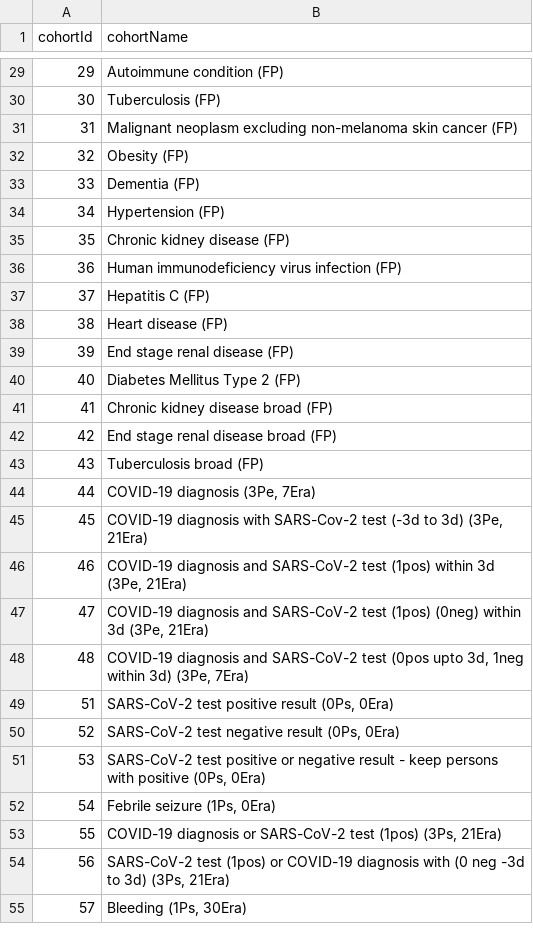
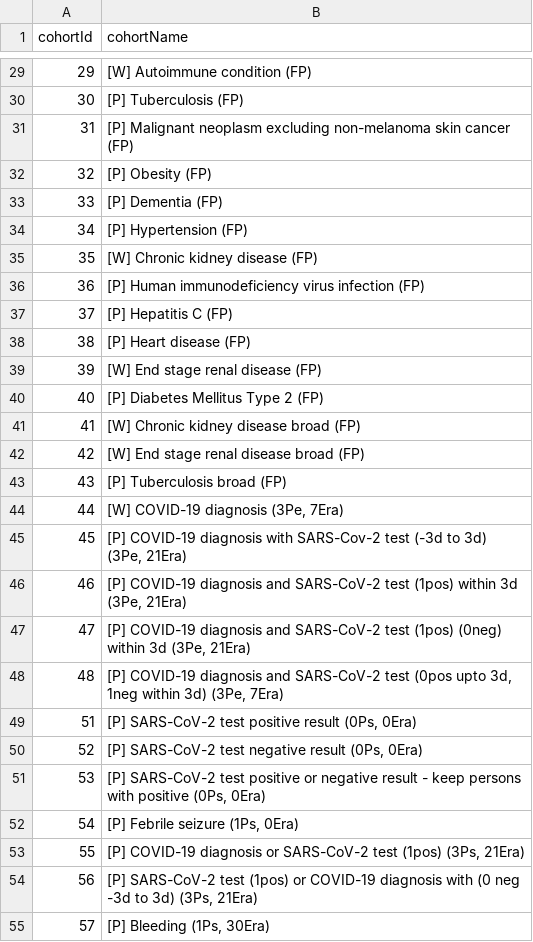
Before and after one commit to OHDSI/PhenotypeLibrary, a CSV file: inst/Cohorts.csv, drawn as a sheet; only a part is shown, gaps mark what is left out; the diff covers the shown part only.

Commit message:
Release version 3.2.0
* Withdrawal of cohorts
* Grandfathered cohorts are flagged as pending peer review.

```diff
--- a/inst/Cohorts.csv
+++ b/inst/Cohorts.csv
@@ -29,27 +29,27 @@
-29,"Autoimmune condition (FP)"
-30,"Tuberculosis (FP)"
-31,"Malignant neoplasm excluding non-melanoma skin cancer (FP)"
-32,"Obesity (FP)"
-33,"Dementia (FP)"
-34,"Hypertension (FP)"
-35,"Chronic kidney disease (FP)"
-36,"Human immunodeficiency virus infection (FP)"
-37,"Hepatitis C (FP)"
-38,"Heart disease (FP)"
-39,"End stage renal disease (FP)"
-40,"Diabetes Mellitus Type 2 (FP)"
-41,"Chronic kidney disease broad (FP)"
-42,"End stage renal disease broad (FP)"
-43,"Tuberculosis broad (FP)"
-44,"COVID-19 diagnosis (3Pe, 7Era)"
-45,"COVID-19 diagnosis with SARS-Cov-2 test (-3d to 3d) (3Pe, 21Era)"
-46,"COVID-19 diagnosis and SARS-CoV-2 test (1pos) within 3d (3Pe, 21Era)"
-47,"COVID-19 diagnosis and SARS-CoV-2 test (1pos) (0neg) within 3d (3Pe, 21Era)"
-48,"COVID-19 diagnosis and SARS-CoV-2 test (0pos upto 3d, 1neg within 3d) (3Pe, 7Era)"
-51,"SARS-CoV-2 test positive result (0Ps, 0Era)"
-52,"SARS-CoV-2 test negative result (0Ps, 0Era)"
-53,"SARS-CoV-2 test positive or negative result - keep persons with positive (0Ps, 0Era)"
-54,"Febrile seizure (1Ps, 0Era)"
-55,"COVID-19 diagnosis or SARS-CoV-2 test (1pos) (3Ps, 21Era)"
-56,"SARS-CoV-2 test (1pos) or COVID-19 diagnosis with (0 neg -3d to 3d) (3Ps, 21Era)"
-57,"Bleeding (1Ps, 30Era)"
+29,"[W] Autoimmune condition (FP)"
+30,"[P] Tuberculosis (FP)"
+31,"[P] Malignant neoplasm excluding non-melanoma skin cancer (FP)"
+32,"[P] Obesity (FP)"
+33,"[P] Dementia (FP)"
+34,"[P] Hypertension (FP)"
+35,"[W] Chronic kidney disease (FP)"
+36,"[P] Human immunodeficiency virus infection (FP)"
+37,"[P] Hepatitis C (FP)"
+38,"[P] Heart disease (FP)"
+39,"[W] End stage renal disease (FP)"
+40,"[P] Diabetes Mellitus Type 2 (FP)"
+41,"[W] Chronic kidney disease broad (FP)"
+42,"[W] End stage renal disease broad (FP)"
+43,"[P] Tuberculosis broad (FP)"
+44,"[W] COVID-19 diagnosis (3Pe, 7Era)"
+45,"[P] COVID-19 diagnosis with SARS-Cov-2 test (-3d to 3d) (3Pe, 21Era)"
+46,"[P] COVID-19 diagnosis and SARS-CoV-2 test (1pos) within 3d (3Pe, 21Era)"
+47,"[P] COVID-19 diagnosis and SARS-CoV-2 test (1pos) (0neg) within 3d (3Pe, 21Era)"
+48,"[P] COVID-19 diagnosis and SARS-CoV-2 test (0pos upto 3d, 1neg within 3d) (3Pe, 7Era)"
+51,"[P] SARS-CoV-2 test positive result (0Ps, 0Era)"
+52,"[P] SARS-CoV-2 test negative result (0Ps, 0Era)"
+53,"[P] SARS-CoV-2 test positive or negative result - keep persons with positive (0Ps, 0Era)"
+54,"[P] Febrile seizure (1Ps, 0Era)"
+55,"[P] COVID-19 diagnosis or SARS-CoV-2 test (1pos) (3Ps, 21Era)"
+56,"[P] SARS-CoV-2 test (1pos) or COVID-19 diagnosis with (0 neg -3d to 3d) (3Ps, 21Era)"
+57,"[P] Bleeding (1Ps, 30Era)"
```
Also changed, not shown: 71 edited cells elsewhere in this file, inst/PhenotypeLog.csv, 38 other files.
